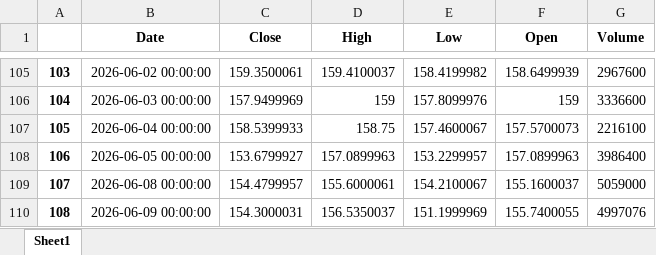
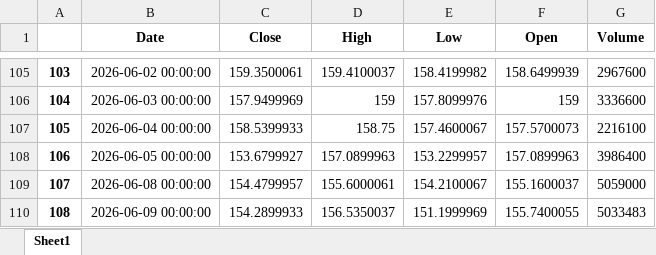
Before and after one commit to yevhen1231/ibkr-dashboard, an Excel workbook: Data/vt.xlsx, sheet Sheet1, drawn as a sheet; only a part is shown, gaps mark what is left out; values as stored, in another font and other column widths than the file's, no borders; the diff names each change by its address in the sheet, - before the commit and + after, or states it on an @@ line.

```diff
--- a/Data/vt.xlsx (sheet Sheet1)
+++ b/Data/vt.xlsx (sheet Sheet1)
-C110 (Close): 154.3000031
+C110 (Close): 154.2899933
-G110 (Volume): 4997076
+G110 (Volume): 5033483
```
Also changed, not shown: Data/df.xlsx, Data/iau.xlsx, 2 other files.
